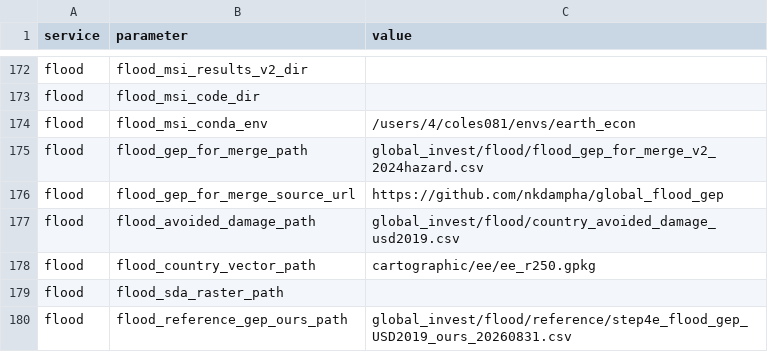
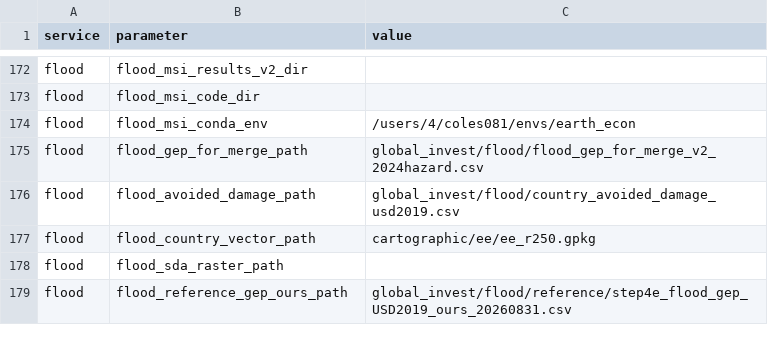
Before and after one commit to NatCapTEEMs/global_invest_dev, a CSV file: global_invest/input_template/es_parameters.csv, drawn as a sheet; only a part is shown, gaps mark what is left out.

Commit message:
his repository is being deleted, so the utilities question stops existing
Dropped from the ask rather than answered. Once his repo is gone, global_invest is the only copy
of flood and nothing imports across a boundary.

Removed flood_gep_for_merge_source_url, which pointed at github.com/nkdampha/global_flood_gep --
the only reference to his repository anywhere in the library, and about to become a dead link in
a tracked file. That is the whole of what we depended on him for: the 129 GB of inputs live on
Justin's shared tree and are unaffected.

⚠ Worth recording because the answer we nearly sent was wrong twice over. It named
flood_results.qmd, which imports only os, pathlib and pandas; the importer is flood_tasks.py. And
it called the six functions report helpers, when they are hydrate_es_config,
hydrate_es_parameters, initialize_country_paths, collapse_countries_to_r250,
begin_gep_calculation and render_service_results -- the library's configuration and country layer.
Vendoring those would have meant carrying the configuration layer without the library.

flood_method.qmd rewritten with it. It still said "Not done as of 2026-08-28. Nothing here has
been run; the account reads his export", which stopped being true when the GEP chain produced
$11,403,596,548 here. It now says which four tasks run, what reproducing him does and does not
establish, and that the water variant moves the figure more than anything else in the page.

```diff
--- a/global_invest/input_template/es_parameters.csv
+++ b/global_invest/input_template/es_parameters.csv
@@ -175,3 +175,2 @@ flood,flood_msi_conda_env,/users/4/coles081/envs/earth_econ
 flood,flood_gep_for_merge_path,global_invest/flood/flood_gep_for_merge_v2_2024hazard.csv
-flood,flood_gep_for_merge_source_url,https://github.com/nkdampha/global_flood_gep
 flood,flood_avoided_damage_path,global_invest/flood/country_avoided_damage_usd2019.csv
```
Also changed, not shown: 1 other file.
